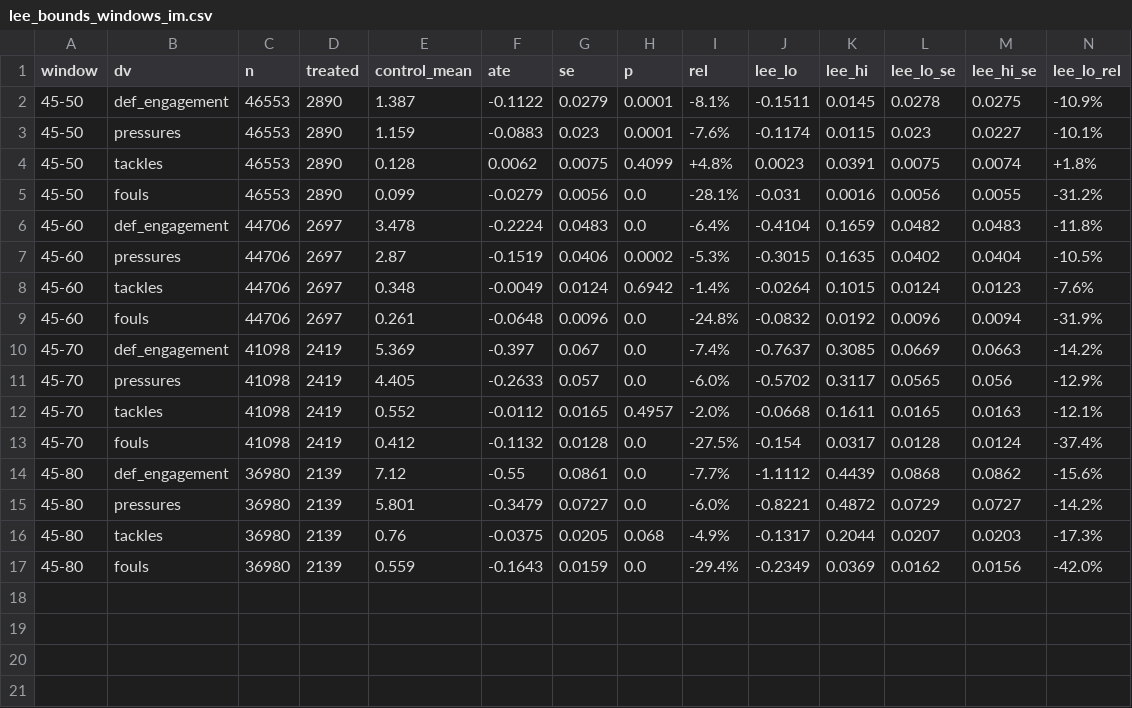
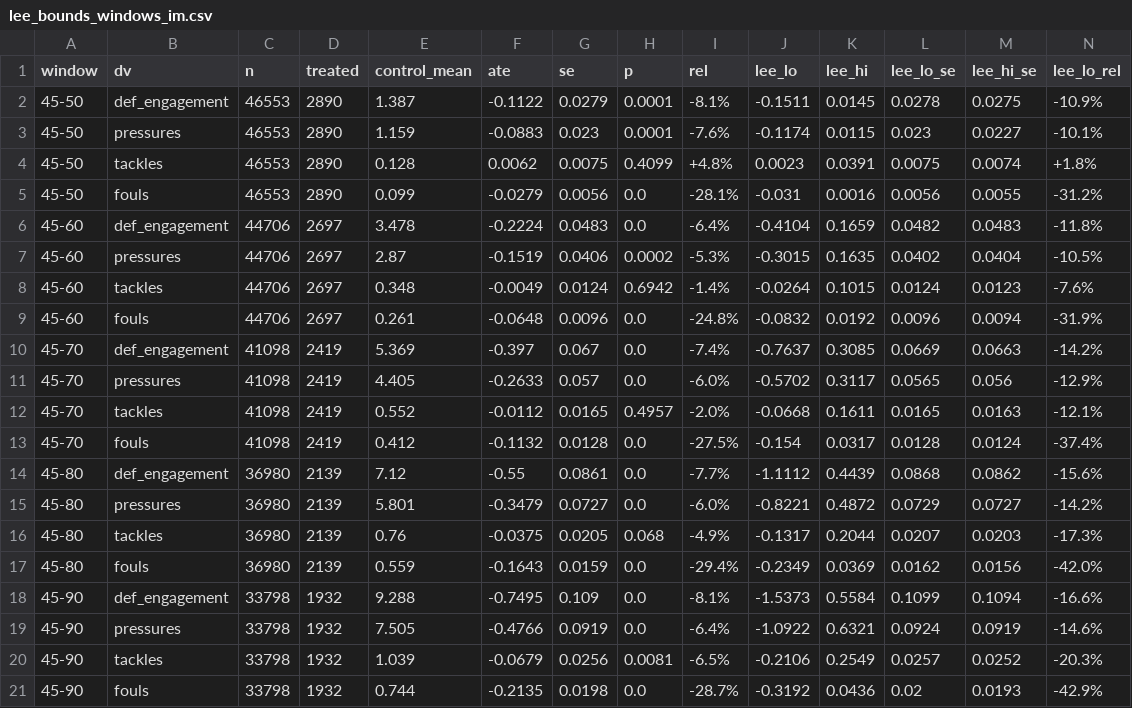
Before and after one commit to olivermueller/yellowcard, a CSV file: data/lee_bounds_windows_im.csv, drawn as a sheet; only a part is shown; rows hold the shown columns only; the diff names each change by its address in the sheet, - before the commit and + after, or states it on an @@ line.

```diff
--- a/data/lee_bounds_windows_im.csv
+++ b/data/lee_bounds_windows_im.csv
+row 18: 45-90 | def_engagement | 33798 | 1932 | 9.288 | -0.7495 | 0.109 | 0.0 | -8.1% | -1.5373 | 0.5584 | 0.1099 | 0.1094 | -16.6%
+row 19: 45-90 | pressures | 33798 | 1932 | 7.505 | -0.4766 | 0.0919 | 0.0 | -6.4% | -1.0922 | 0.6321 | 0.0924 | 0.0919 | -14.6%
+row 20: 45-90 | tackles | 33798 | 1932 | 1.039 | -0.0679 | 0.0256 | 0.0081 | -6.5% | -0.2106 | 0.2549 | 0.0257 | 0.0252 | -20.3%
+row 21: 45-90 | fouls | 33798 | 1932 | 0.744 | -0.2135 | 0.0198 | 0.0 | -28.7% | -0.3192 | 0.0436 | 0.02 | 0.0193 | -42.9%
```
Also changed, not shown: data/lee_bounds_binary.csv, data/lee_bounds_binary_im.csv, 7 other files.
